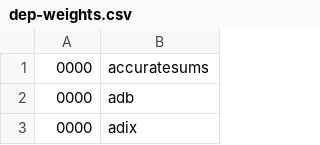
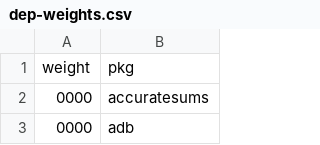
Before and after one commit to riinr/flake-crown, a CSV file: stats/dep-weights.csv, drawn as a sheet; only a part is shown; the shorter side is filled out with more unchanged rows; the diff names each change by its address in the sheet, - before the commit and + after, or states it on an @@ line.

```diff
--- a/stats/dep-weights.csv
+++ b/stats/dep-weights.csv
+row 1: weight | pkg
```
Also changed, not shown: stats/contributions-count.csv, stats/dep-weights-count.csv, 7 other files.
